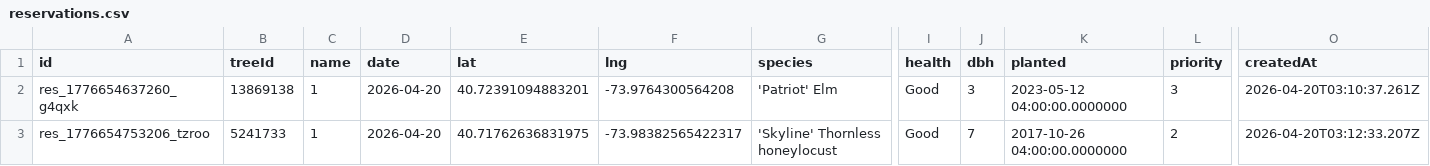
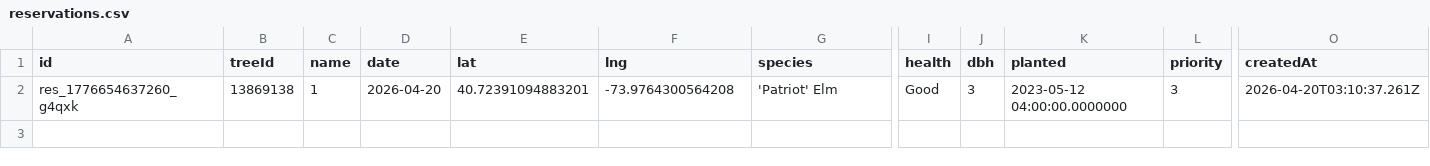
Before and after one commit to hadas-lesecologycenter/nyc-tree-dashboard, a CSV file: data/reservations.csv, drawn as a sheet; only a part is shown, gaps mark what is left out; rows hold the shown columns only; the diff names each change by its address in the sheet, - before the commit and + after, or states it on an @@ line.

Commit message:
📅 Sync reservations

```diff
--- a/data/reservations.csv
+++ b/data/reservations.csv
-row 3: res_1776654753206_tzroo | 5241733 | 1 | 2026-04-20 | 40.71762636831975 | -73.98382565422317 | 'Skyline' Thornless honeylocust | Good | 7 | 2017-10-26 04:00:00.0000000 | 2 | 2026-04-20T03:12:33.207Z
```
